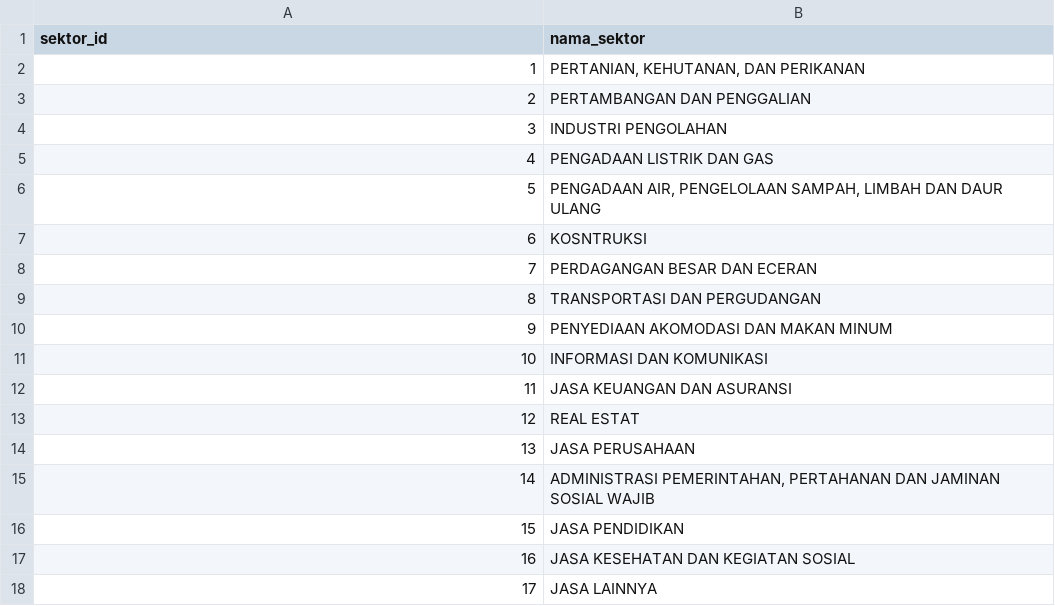
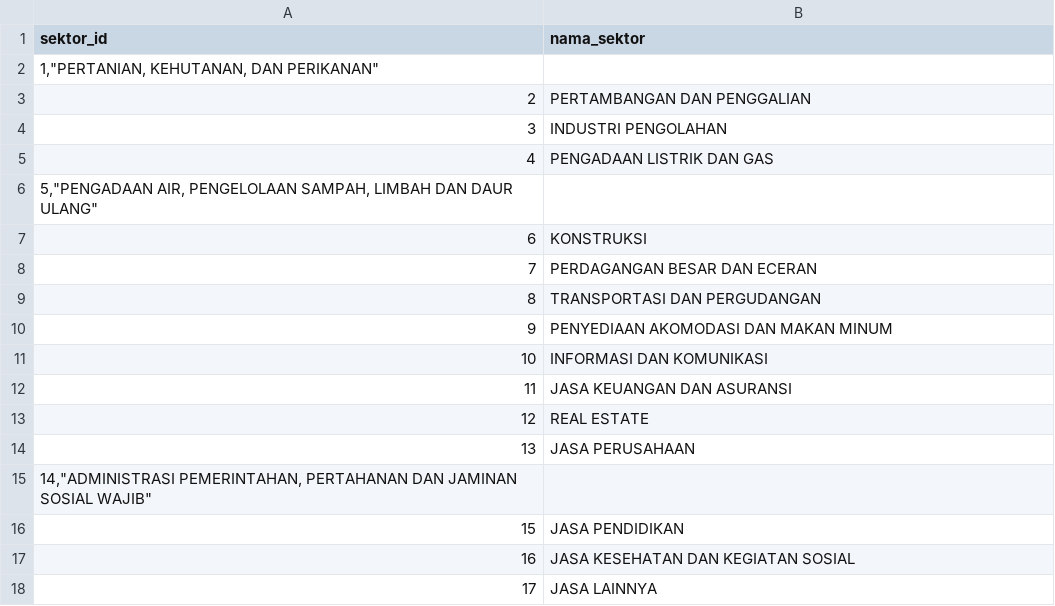
Before and after one commit to coderdestroyer/app-desi, a CSV file: database/data/sektor.csv, drawn as a sheet.

```diff
--- a/database/data/sektor.csv
+++ b/database/data/sektor.csv
@@ -1,3 +1,3 @@
 sektor_id,nama_sektor
-1,"PERTANIAN, KEHUTANAN, DAN PERIKANAN"
+"1,""PERTANIAN, KEHUTANAN, DAN PERIKANAN"""
 2,PERTAMBANGAN DAN PENGGALIAN
@@ -5,4 +5,4 @@ sektor_id,nama_sektor
 4,PENGADAAN LISTRIK DAN GAS
-5,"PENGADAAN AIR, PENGELOLAAN SAMPAH, LIMBAH DAN DAUR ULANG"
-6,KOSNTRUKSI
+"5,""PENGADAAN AIR, PENGELOLAAN SAMPAH, LIMBAH DAN DAUR ULANG"""
+6,KONSTRUKSI
 7,PERDAGANGAN BESAR DAN ECERAN
@@ -12,5 +12,5 @@ sektor_id,nama_sektor
 11,JASA KEUANGAN DAN ASURANSI
-12,REAL ESTAT
+12,REAL ESTATE
 13,JASA PERUSAHAAN
-14,"ADMINISTRASI PEMERINTAHAN, PERTAHANAN DAN JAMINAN SOSIAL WAJIB"
+"14,""ADMINISTRASI PEMERINTAHAN, PERTAHANAN DAN JAMINAN SOSIAL WAJIB"""
 15,JASA PENDIDIKAN
```
Also changed, not shown: 6 other files.
